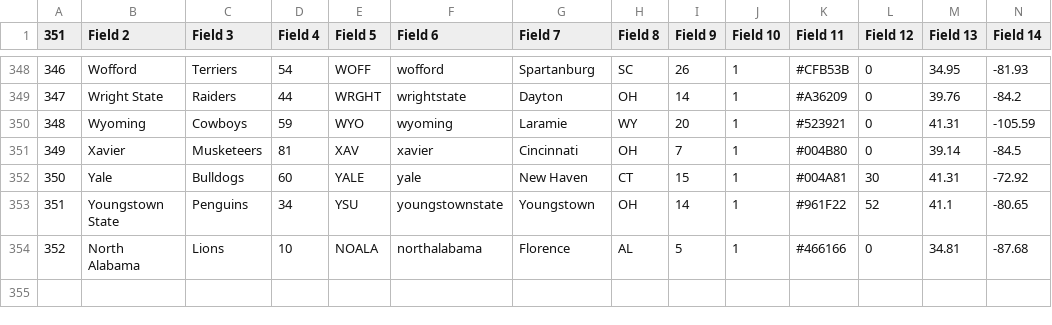
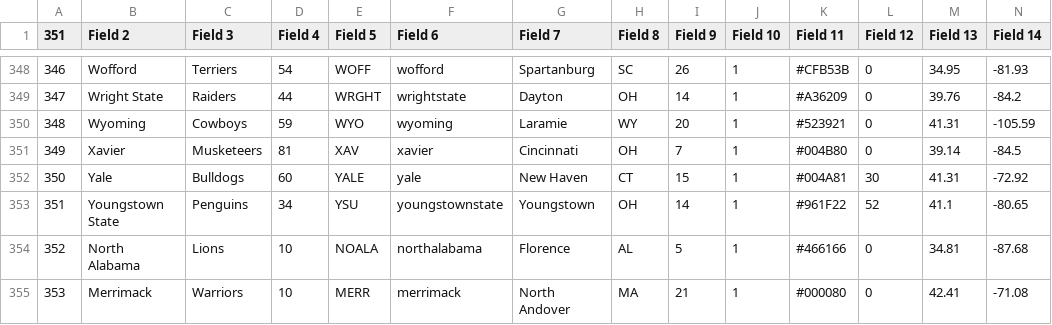
Before and after one commit to quarterback/fbcb, a CSV file: 2018-19/teams.csv, drawn as a sheet; only a part is shown, gaps mark what is left out; rows hold the shown columns only; the diff names each change by its address in the sheet, - before the commit and + after, or states it on an @@ line.

Commit message:
Add files via upload

```diff
--- a/2018-19/teams.csv
+++ b/2018-19/teams.csv
+row 355: 353 | Merrimack | Warriors | 10 | MERR | merrimack | North Andover | MA | 21 | 1 | #000080 | 0 | 42.41 | -71.08
```
